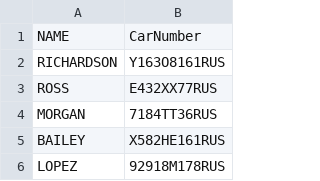
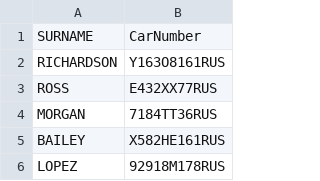
Before and after one commit to hrema/Python-Data-Science, a CSV file: day05/data/owners.csv, drawn as a sheet; only a part is shown.

```diff
--- a/day05/data/owners.csv
+++ b/day05/data/owners.csv
@@ -1,2 +1,2 @@
-NAME,CarNumber
+SURNAME,CarNumber
 RICHARDSON,Y163O8161RUS
```
Also changed, not shown: 1 other file.
